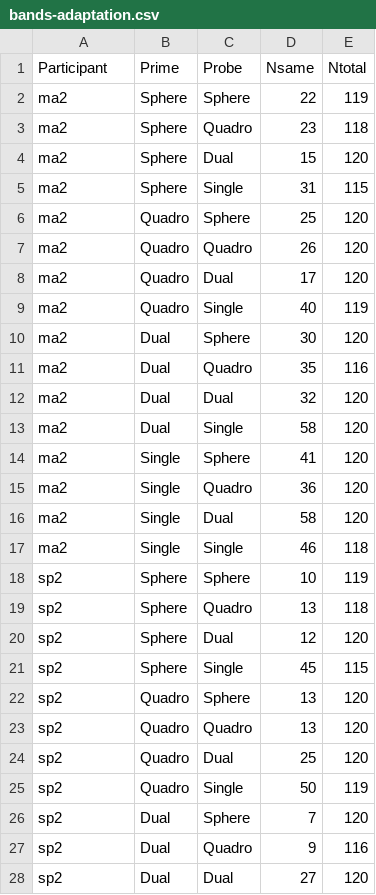
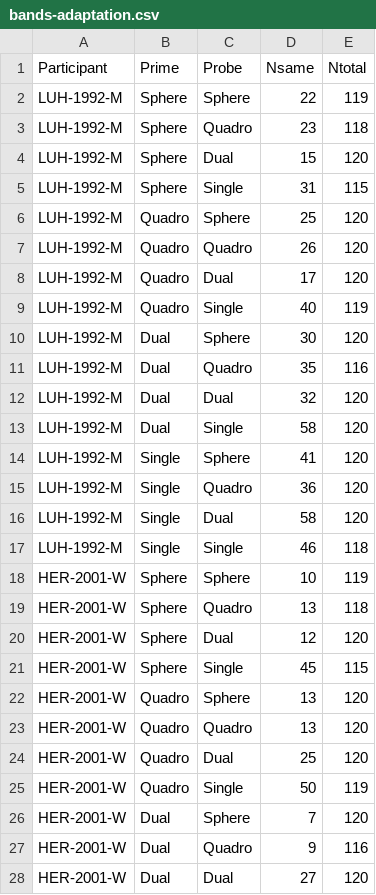
Before and after one commit to alexander-pastukhov/data-analysis-using-r-for-psychology, a CSV file: data/bands-adaptation.csv, drawn as a sheet; only a part is shown; the diff covers the shown part only.

```diff
--- a/data/bands-adaptation.csv
+++ b/data/bands-adaptation.csv
@@ -1,28 +1,28 @@
 Participant,Prime,Probe,Nsame,Ntotal
-ma2,Sphere,Sphere,22,119
-ma2,Sphere,Quadro,23,118
-ma2,Sphere,Dual,15,120
-ma2,Sphere,Single,31,115
-ma2,Quadro,Sphere,25,120
-ma2,Quadro,Quadro,26,120
-ma2,Quadro,Dual,17,120
-ma2,Quadro,Single,40,119
-ma2,Dual,Sphere,30,120
-ma2,Dual,Quadro,35,116
-ma2,Dual,Dual,32,120
-ma2,Dual,Single,58,120
-ma2,Single,Sphere,41,120
-ma2,Single,Quadro,36,120
-ma2,Single,Dual,58,120
-ma2,Single,Single,46,118
-sp2,Sphere,Sphere,10,119
-sp2,Sphere,Quadro,13,118
-sp2,Sphere,Dual,12,120
-sp2,Sphere,Single,45,115
-sp2,Quadro,Sphere,13,120
-sp2,Quadro,Quadro,13,120
-sp2,Quadro,Dual,25,120
-sp2,Quadro,Single,50,119
-sp2,Dual,Sphere,7,120
-sp2,Dual,Quadro,9,116
-sp2,Dual,Dual,27,120
+LUH-1992-M,Sphere,Sphere,22,119
+LUH-1992-M,Sphere,Quadro,23,118
+LUH-1992-M,Sphere,Dual,15,120
+LUH-1992-M,Sphere,Single,31,115
+LUH-1992-M,Quadro,Sphere,25,120
+LUH-1992-M,Quadro,Quadro,26,120
+LUH-1992-M,Quadro,Dual,17,120
+LUH-1992-M,Quadro,Single,40,119
+LUH-1992-M,Dual,Sphere,30,120
+LUH-1992-M,Dual,Quadro,35,116
+LUH-1992-M,Dual,Dual,32,120
+LUH-1992-M,Dual,Single,58,120
+LUH-1992-M,Single,Sphere,41,120
+LUH-1992-M,Single,Quadro,36,120
+LUH-1992-M,Single,Dual,58,120
+LUH-1992-M,Single,Single,46,118
+HER-2001-W,Sphere,Sphere,10,119
+HER-2001-W,Sphere,Quadro,13,118
+HER-2001-W,Sphere,Dual,12,120
+HER-2001-W,Sphere,Single,45,115
+HER-2001-W,Quadro,Sphere,13,120
+HER-2001-W,Quadro,Quadro,13,120
+HER-2001-W,Quadro,Dual,25,120
+HER-2001-W,Quadro,Single,50,119
+HER-2001-W,Dual,Sphere,7,120
+HER-2001-W,Dual,Quadro,9,116
+HER-2001-W,Dual,Dual,27,120
```
Also changed, not shown: 85 edited cells elsewhere in this file, docs/data/bands-adaptation.csv, 29 other files.
